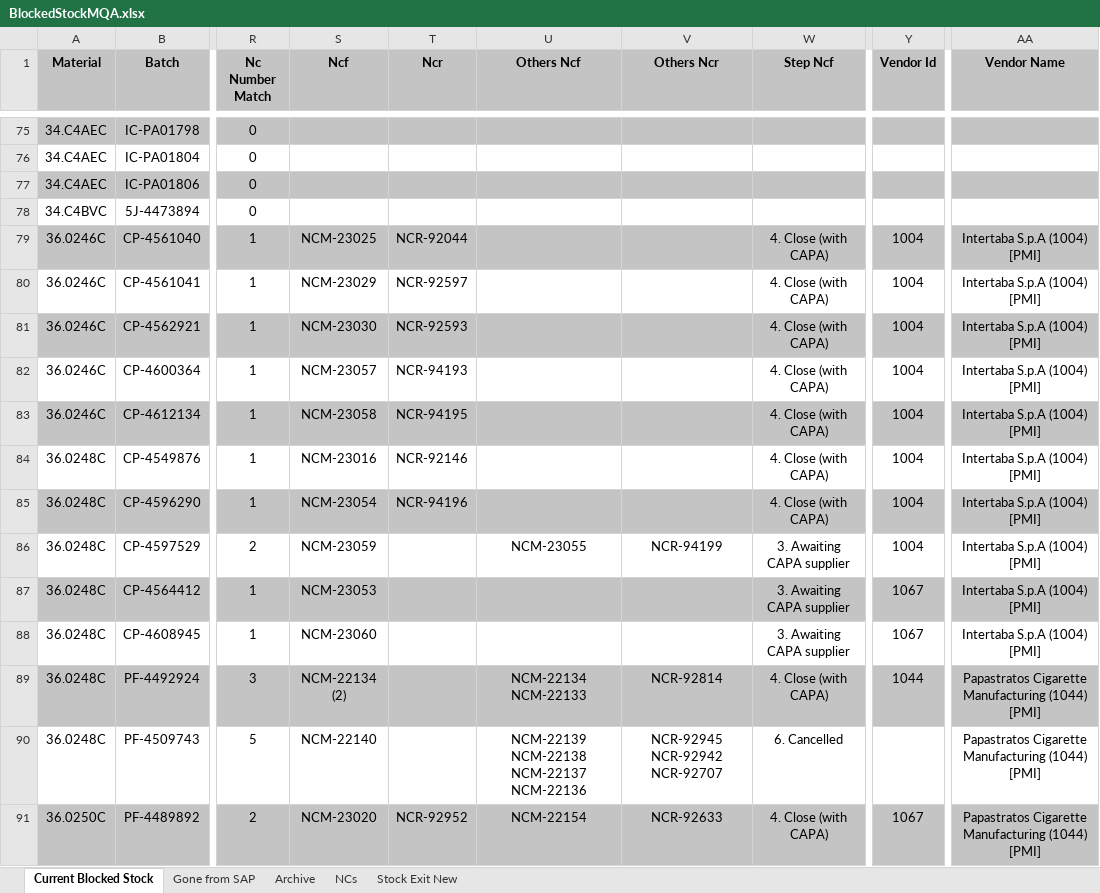
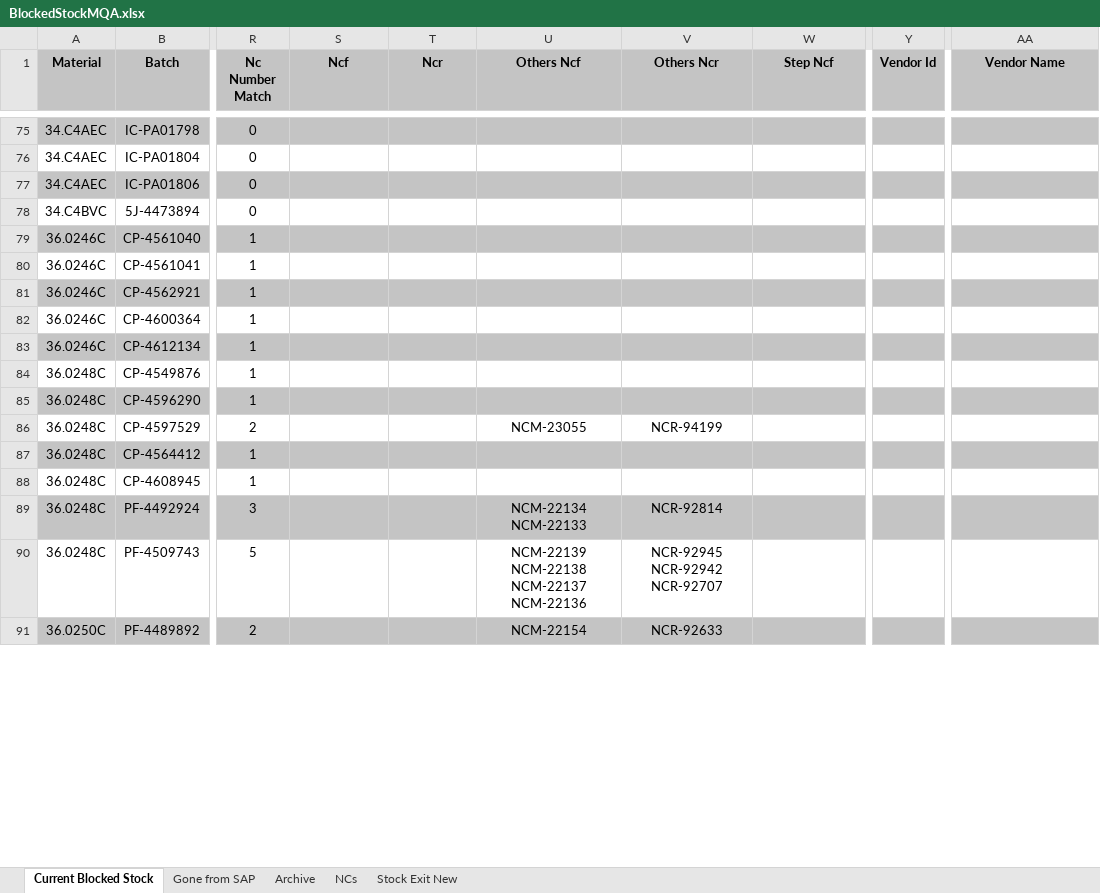
Before and after one commit to AndreCostaaa/BlockedStockSAPScraper, an Excel workbook: BlockedStockMQA.xlsx, sheet Current Blocked Stock, drawn as a sheet; only a part is shown, gaps mark what is left out; values as stored, in another font and other column widths than the file's, no borders; the diff covers the shown part only; the diff names each change by its address in the sheet, - before the commit and + after, or states it on an @@ line.

```diff
--- a/BlockedStockMQA.xlsx (sheet Current Blocked Stock)
+++ b/BlockedStockMQA.xlsx (sheet Current Blocked Stock)
-S79 (Ncf): NCM-23025
+S79 (Ncf): (empty)
-T79 (Ncr): NCR-92044
+T79 (Ncr): (empty)
-W79:W85 (Step Ncf): 4. Close (with CAPA)
+W79:W85 (Step Ncf): (empty)
-Y79:Y86 (Vendor Id): 1004
+Y79:Y86 (Vendor Id): (empty)
-AA79:AA88 (Vendor Name): Intertaba S.p.A (1004) [PMI]
+AA79:AA88 (Vendor Name): (empty)
-S80 (Ncf): NCM-23029
+S80 (Ncf): (empty)
-T80 (Ncr): NCR-92597
+T80 (Ncr): (empty)
-S81 (Ncf): NCM-23030
+S81 (Ncf): (empty)
-T81 (Ncr): NCR-92593
+T81 (Ncr): (empty)
-S82 (Ncf): NCM-23057
+S82 (Ncf): (empty)
-T82 (Ncr): NCR-94193
+T82 (Ncr): (empty)
-S83 (Ncf): NCM-23058
+S83 (Ncf): (empty)
-T83 (Ncr): NCR-94195
+T83 (Ncr): (empty)
-S84 (Ncf): NCM-23016
+S84 (Ncf): (empty)
-T84 (Ncr): NCR-92146
+T84 (Ncr): (empty)
-S85 (Ncf): NCM-23054
+S85 (Ncf): (empty)
-T85 (Ncr): NCR-94196
+T85 (Ncr): (empty)
-S86 (Ncf): NCM-23059
+S86 (Ncf): (empty)
-W86:W88 (Step Ncf): 3. Awaiting CAPA supplier
+W86:W88 (Step Ncf): (empty)
-S87 (Ncf): NCM-23053
+S87 (Ncf): (empty)
-Y87:Y88 (Vendor Id): 1067
+Y87:Y88 (Vendor Id): (empty)
-S88 (Ncf): NCM-23060
+S88 (Ncf): (empty)
-S89 (Ncf): NCM-22134 (2)
+S89 (Ncf): (empty)
-W89 (Step Ncf): 4. Close (with CAPA)
+W89 (Step Ncf): (empty)
-Y89 (Vendor Id): 1044
+Y89 (Vendor Id): (empty)
-AA89:AA91 (Vendor Name): Papastratos Cigarette Manufacturing (1044) [PMI]
+AA89:AA91 (Vendor Name): (empty)
-S90 (Ncf): NCM-22140
+S90 (Ncf): (empty)
-W90 (Step Ncf): 6. Cancelled
+W90 (Step Ncf): (empty)
-S91 (Ncf): NCM-23020
+S91 (Ncf): (empty)
-T91 (Ncr): NCR-92952
+T91 (Ncr): (empty)
-W91 (Step Ncf): 4. Close (with CAPA)
+W91 (Step Ncf): (empty)
-Y91 (Vendor Id): 1067
+Y91 (Vendor Id): (empty)
```
Also changed, not shown: 282 edited cells elsewhere in this sheet, sheet Gone from SAP, sheet Archive, 15 other files.
